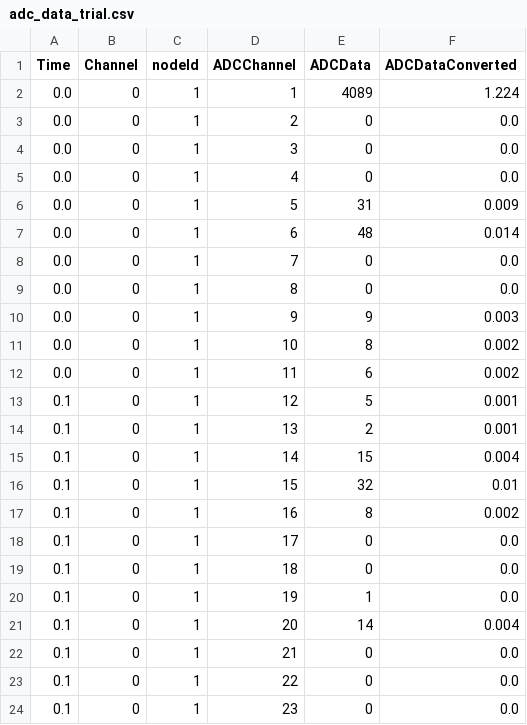
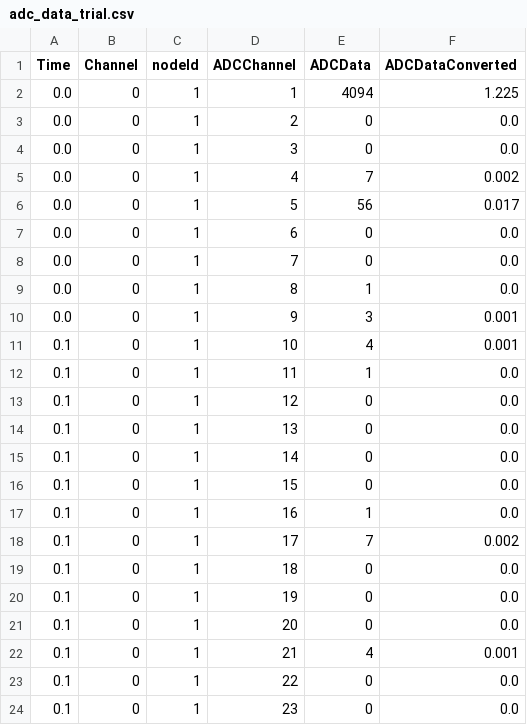
Before and after one commit to ahmedqamesh/canmops, a CSV file: output_data/adc_data_trial.csv, drawn as a sheet; only a part is shown; the diff covers the shown part only.

```diff
--- a/output_data/adc_data_trial.csv
+++ b/output_data/adc_data_trial.csv
@@ -1,23 +1,23 @@
 Time,Channel,nodeId,ADCChannel,ADCData,ADCDataConverted
-0.0,0,1,1,4089,1.224
+0.0,0,1,1,4094,1.225
 0.0,0,1,2,0,0.0
 0.0,0,1,3,0,0.0
-0.0,0,1,4,0,0.0
-0.0,0,1,5,31,0.009
-0.0,0,1,6,48,0.014
+0.0,0,1,4,7,0.002
+0.0,0,1,5,56,0.017
+0.0,0,1,6,0,0.0
 0.0,0,1,7,0,0.0
-0.0,0,1,8,0,0.0
-0.0,0,1,9,9,0.003
-0.0,0,1,10,8,0.002
-0.0,0,1,11,6,0.002
-0.1,0,1,12,5,0.001
-0.1,0,1,13,2,0.001
-0.1,0,1,14,15,0.004
-0.1,0,1,15,32,0.01
-0.1,0,1,16,8,0.002
-0.1,0,1,17,0,0.0
+0.0,0,1,8,1,0.0
+0.0,0,1,9,3,0.001
+0.1,0,1,10,4,0.001
+0.1,0,1,11,1,0.0
+0.1,0,1,12,0,0.0
+0.1,0,1,13,0,0.0
+0.1,0,1,14,0,0.0
+0.1,0,1,15,0,0.0
+0.1,0,1,16,1,0.0
+0.1,0,1,17,7,0.002
 0.1,0,1,18,0,0.0
-0.1,0,1,19,1,0.0
-0.1,0,1,20,14,0.004
-0.1,0,1,21,0,0.0
+0.1,0,1,19,0,0.0
+0.1,0,1,20,0,0.0
+0.1,0,1,21,4,0.001
 0.1,0,1,22,0,0.0
```
Also changed, not shown: 12 edited cells elsewhere in this file, 5 other files.
